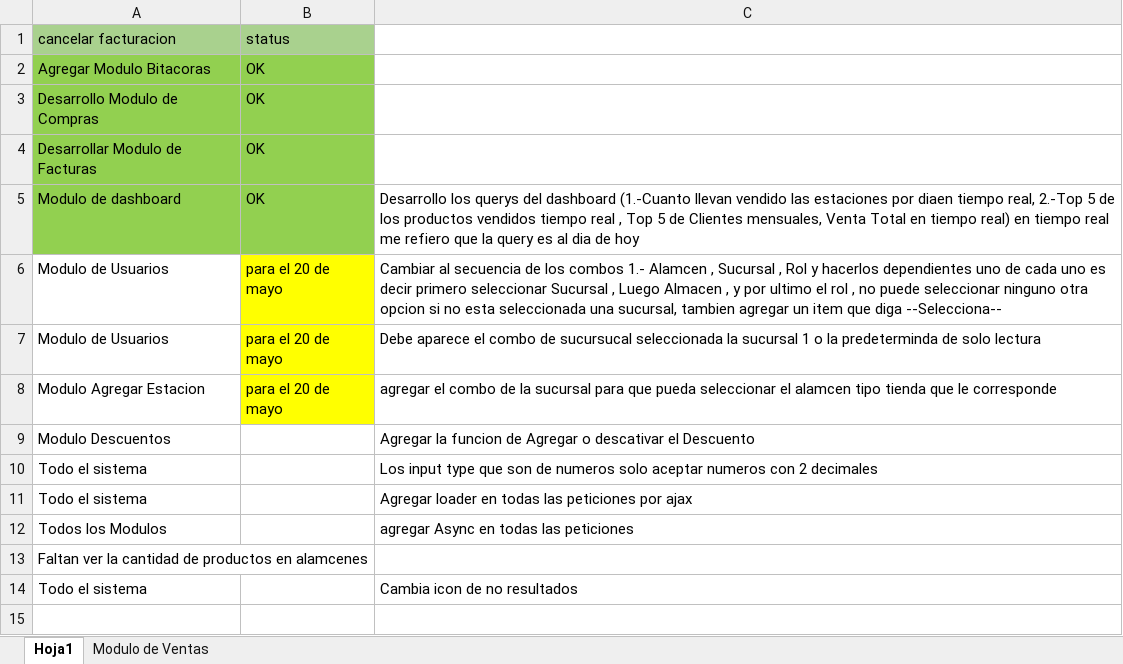
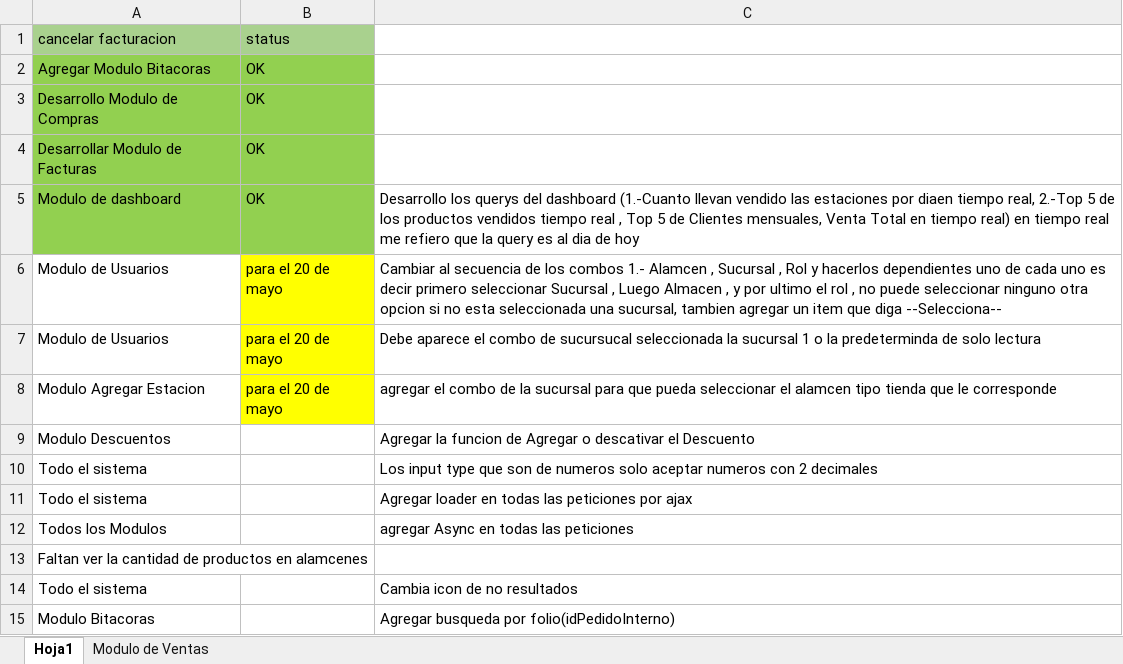
Before and after one commit to varCloud/comercializadora, an Excel workbook: Analisis/Actividades3.xlsx, sheet Hoja1, drawn as a sheet; values as stored, in another font and other column widths than the file's, no borders; the diff names each change by its address in the sheet, - before the commit and + after, or states it on an @@ line.

Commit message:
Update actividades

```diff
--- a/Analisis/Actividades3.xlsx (sheet Hoja1)
+++ b/Analisis/Actividades3.xlsx (sheet Hoja1)
+row 15: Modulo Bitacoras |  | Agregar busqueda por folio(idPedidoInterno)
```
